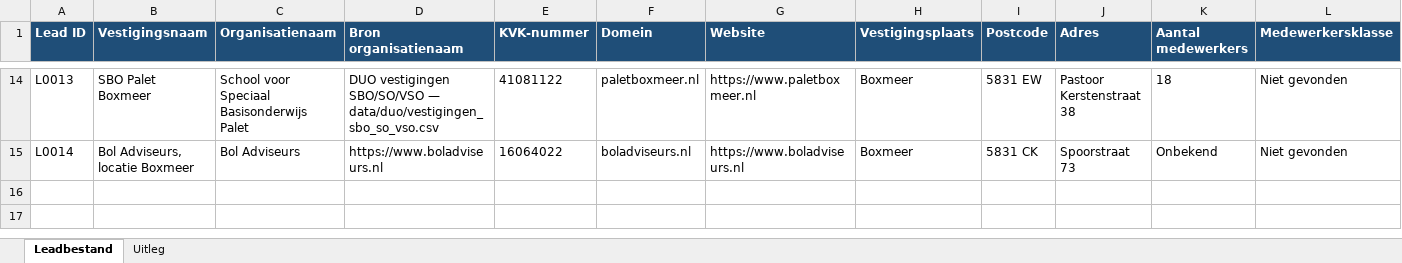
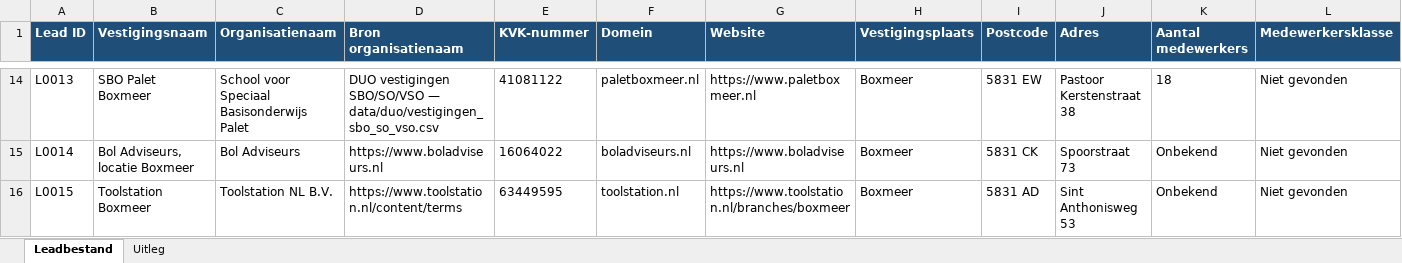
Before and after one commit to blackassasinrl-ctrl/hahebo-leadtool, an Excel workbook: data/HAHEBO_leadbestand_pilot.xlsx, sheet Leadbestand, drawn as a sheet; only a part is shown, gaps mark what is left out; values as stored, in another font and other column widths than the file's, no borders; rows hold the shown columns only; the diff names each change by its address in the sheet, - before the commit and + after, or states it on an @@ line.

```diff
--- a/data/HAHEBO_leadbestand_pilot.xlsx (sheet Leadbestand)
+++ b/data/HAHEBO_leadbestand_pilot.xlsx (sheet Leadbestand)
+row 16: L0015 | Toolstation Boxmeer | Toolstation NL B.V. | https://www.toolstation.nl/content/terms | 63449595 | toolstation.nl | https://www.toolstation.nl/branches/boxmeer | Boxmeer | 5831 AD | Sint Anthonisweg 53 | Onbekend | Niet gevonden
```
Also changed, not shown: 1 other file.
